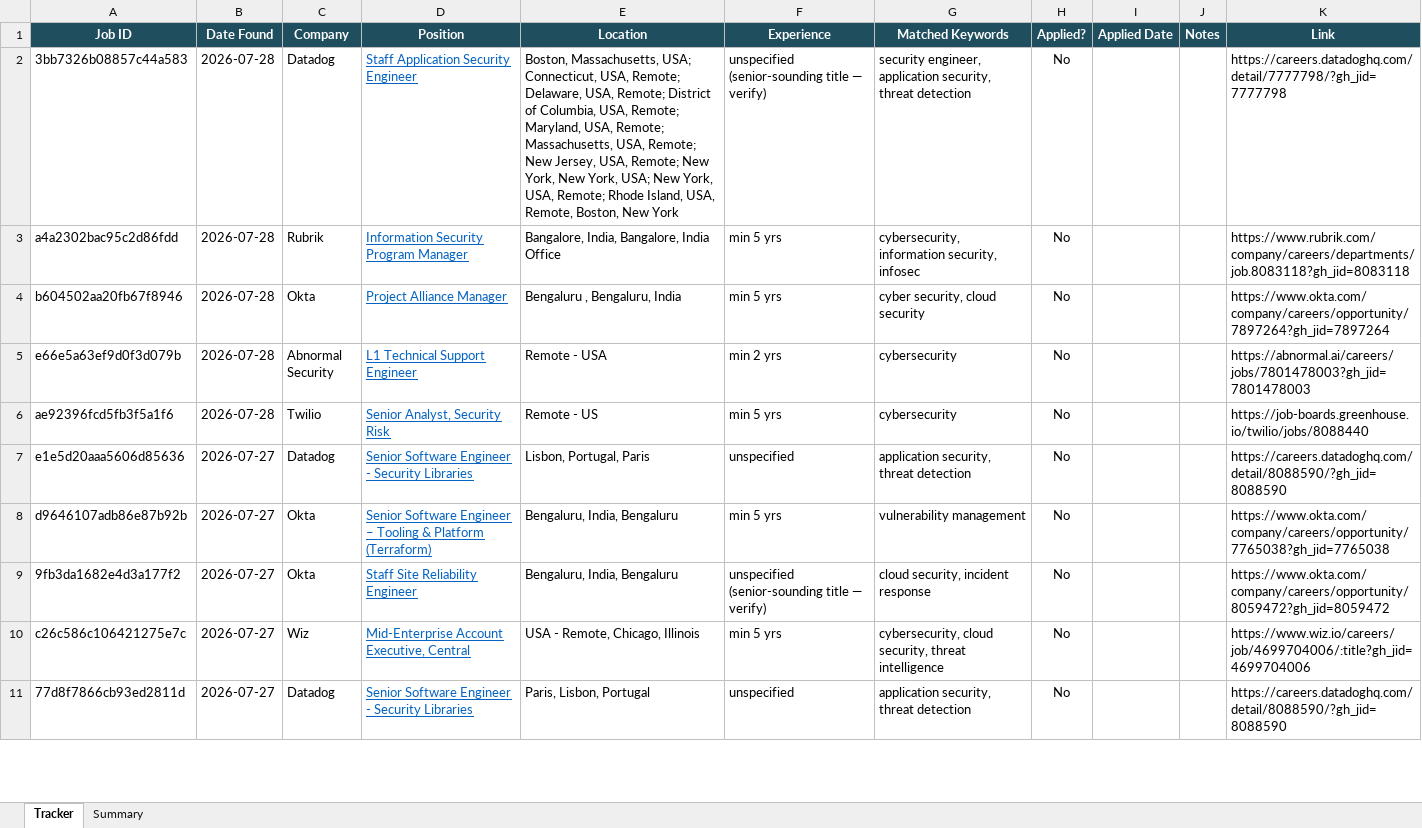
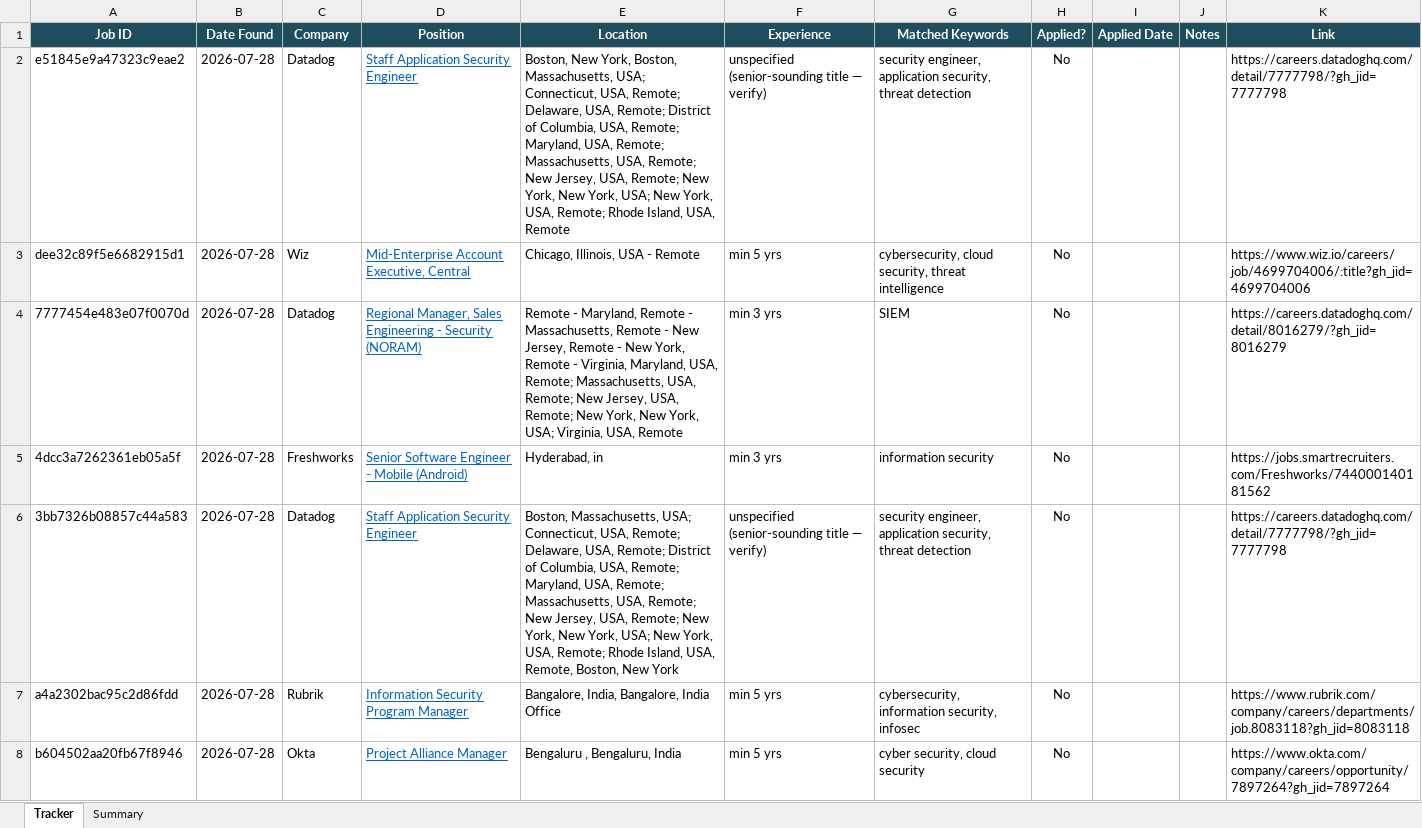
Before and after one commit to rajattiwari-stack/job-sentinel, an Excel workbook: tracker.xlsx, sheet Tracker, drawn as a sheet; only a part is shown; the shorter side is filled out with more unchanged rows; values as stored, in another font and other column widths than the file's, no borders; conditional formats not drawn; the diff names each change by its address in the sheet, - before the commit and + after, or states it on an @@ line.

```diff
--- a/tracker.xlsx (sheet Tracker)
+++ b/tracker.xlsx (sheet Tracker)
+row 2: e51845e9a47323c9eae2 | 2026-07-28 | Datadog | Staff Application Security Engineer | Boston, New York, Boston, Massachusetts, USA; Connecticut, USA, Remote; Delaware, USA, Remote; District of Columbia, USA, Remote; Maryland, USA, Remote; Massachusetts, USA, Remote; New Jersey, USA, Remote; New York, New York, USA; New York, USA, Remote; Rhode Island, USA, Remote | unspecified (senior-sounding title — verify) | security engineer, application security, threat detection | No |  |  | https://careers.datadoghq.com/detail/7777798/?gh_jid=7777798
+row 3: dee32c89f5e6682915d1 | 2026-07-28 | Wiz | Mid-Enterprise Account Executive, Central | Chicago, Illinois, USA - Remote | min 5 yrs | cybersecurity, cloud security, threat intelligence | No |  |  | https://www.wiz.io/careers/job/4699704006/:title?gh_jid=4699704006
+row 4: 7777454e483e07f0070d | 2026-07-28 | Datadog | Regional Manager, Sales Engineering - Security (NORAM) | Remote - Maryland, Remote - Massachusetts, Remote - New Jersey, Remote - New York, Remote - Virginia, Maryland, USA, Remote; Massachusetts, USA, Remote; New Jersey, USA, Remote; New York, New York, USA; Virginia, USA, Remote | min 3 yrs | SIEM | No |  |  | https://careers.datadoghq.com/detail/8016279/?gh_jid=8016279
+row 5: 4dcc3a7262361eb05a5f | 2026-07-28 | Freshworks | Senior Software Engineer - Mobile (Android) | Hyderabad, in | min 3 yrs | information security | No |  |  | https://jobs.smartrecruiters.com/Freshworks/744000140181562
```
Also changed, not shown: 1 other file.
